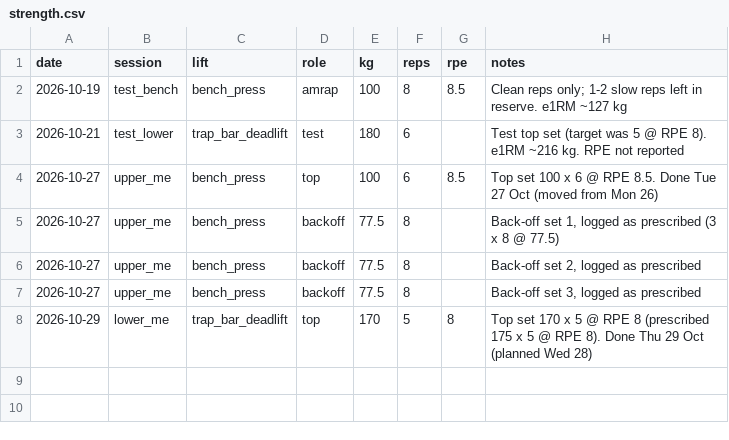
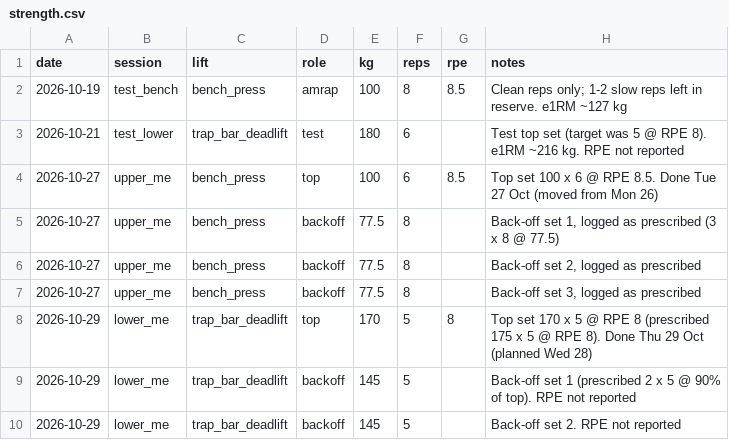
Before and after one commit to oisinm25/grinder-data, a CSV file: training/logs/strength.csv, drawn as a sheet.

```diff
--- a/training/logs/strength.csv
+++ b/training/logs/strength.csv
@@ -8 +8,3 @@ date,session,lift,role,kg,reps,rpe,notes
 2026-10-29,lower_me,trap_bar_deadlift,top,170,5,8,"Top set 170 x 5 @ RPE 8 (prescribed 175 x 5 @ RPE 8). Done Thu 29 Oct (planned Wed 28)"
+2026-10-29,lower_me,trap_bar_deadlift,backoff,145,5,,"Back-off set 1 (prescribed 2 x 5 @ 90% of top). RPE not reported"
+2026-10-29,lower_me,trap_bar_deadlift,backoff,145,5,,"Back-off set 2. RPE not reported"
```
Also changed, not shown: 1 other file.
